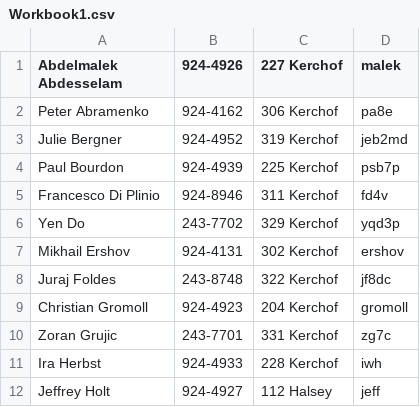
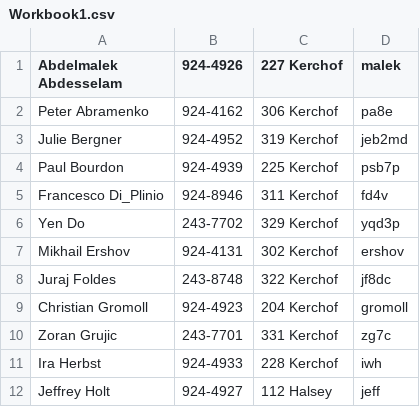
Before and after one commit to uva-math/uva-math-code, a CSV file: _drafts/Workbook1.csv, drawn as a sheet; only a part is shown.

```diff
--- a/_drafts/Workbook1.csv
+++ b/_drafts/Workbook1.csv
@@ -4,3 +4,3 @@ Julie Bergner,924-4952,319 Kerchof,jeb2md
 Paul Bourdon,924-4939,225 Kerchof,psb7p
-Francesco Di Plinio,924-8946,311 Kerchof,fd4v
+Francesco Di_Plinio,924-8946,311 Kerchof,fd4v
 Yen Do,243-7702,329 Kerchof,yqd3p
```
Also changed, not shown: 27 other files.
